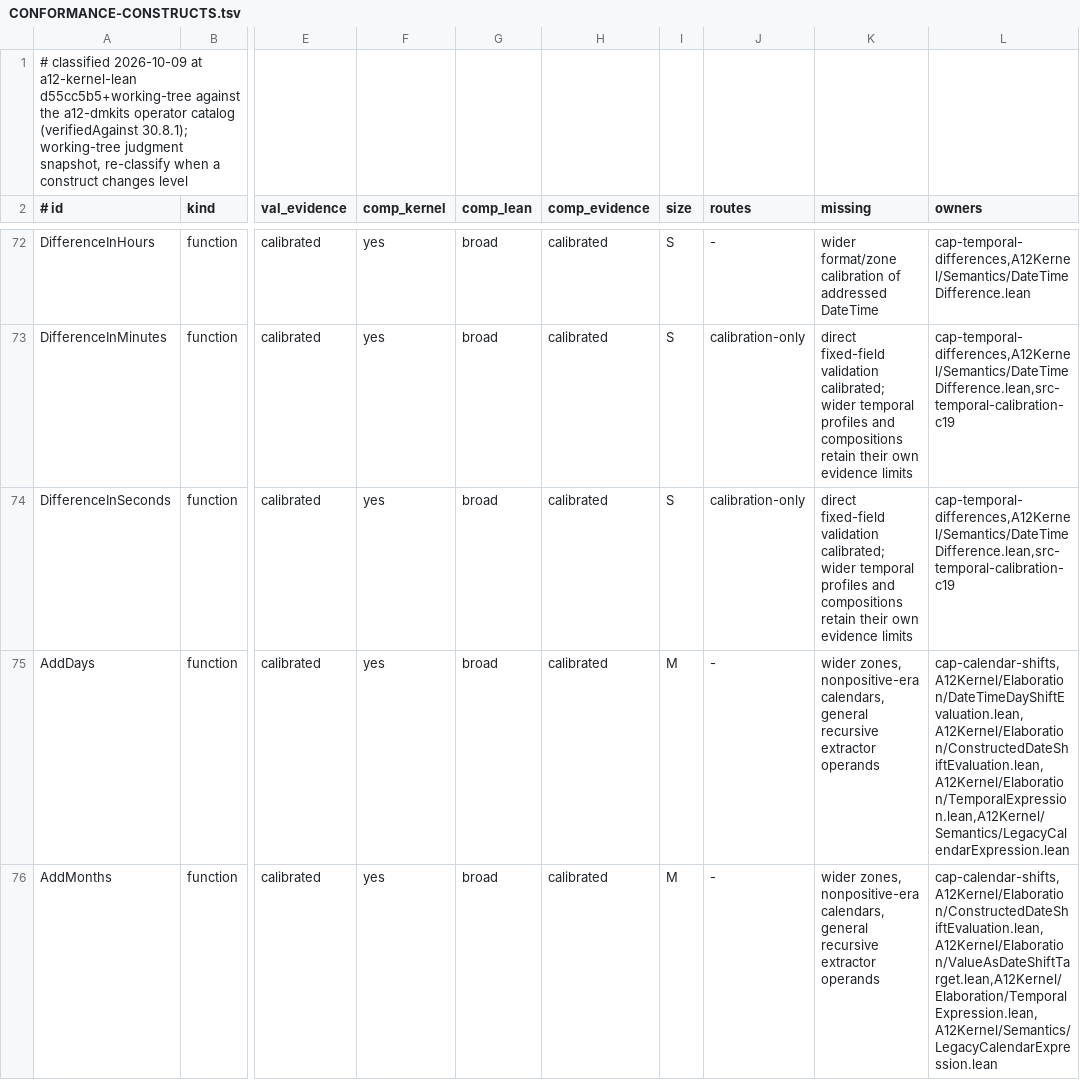
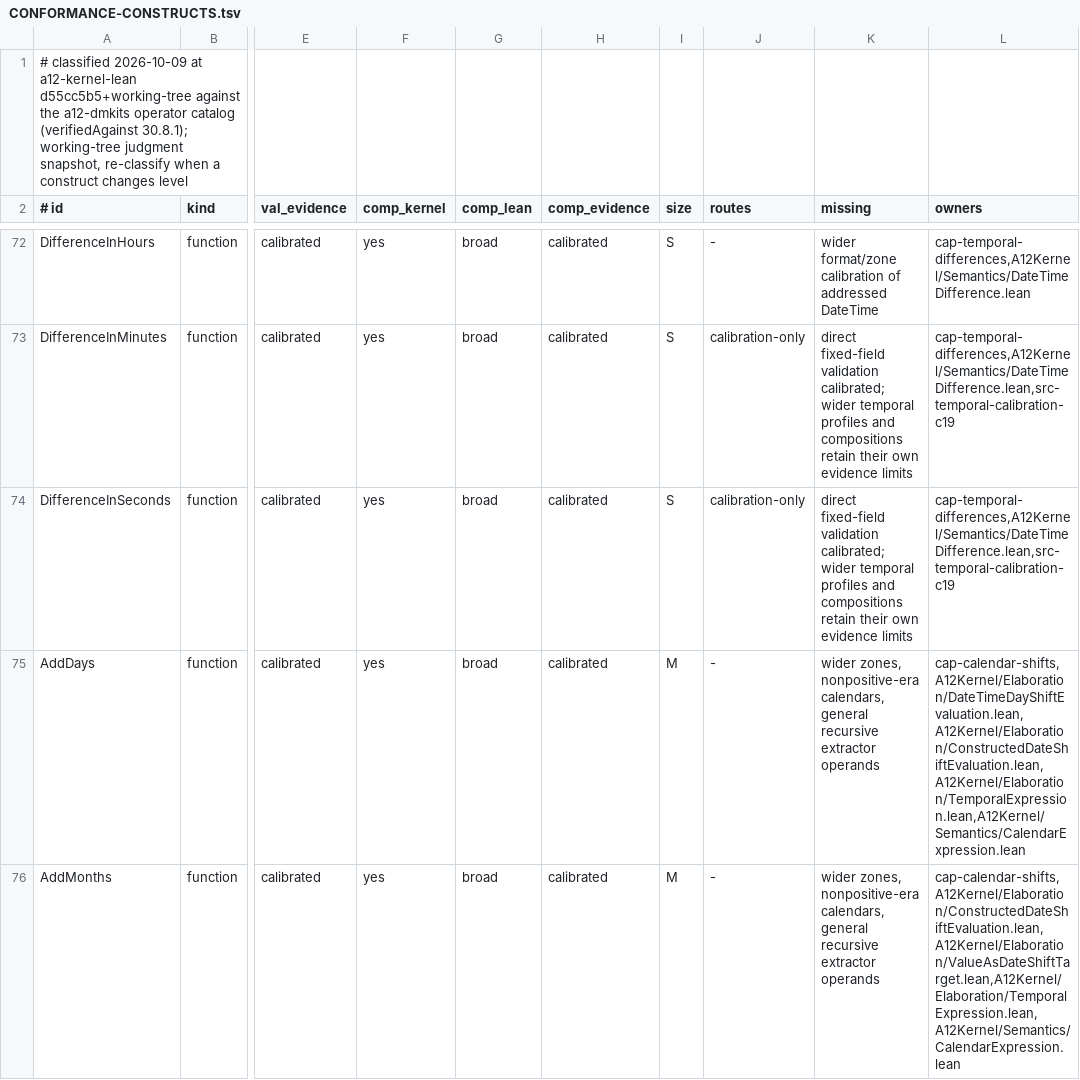
Before and after one commit to mbackschat/a12-kernel-lean, a TSV file: docs/CONFORMANCE-CONSTRUCTS.tsv, drawn as a sheet; only a part is shown, gaps mark what is left out; the diff covers the shown part only; the diff names each change by its address in the sheet, - before the commit and + after, or states it on an @@ line.

Commit message:
refactor(temporal): drop the Legacy prefix from the java.time calendar modules
Under kernel 31.1.1 the runtime calendar, Berlin resolver and month/year arithmetic follow java.time rather than the legacy GregorianCalendar, so the Legacy names misdescribed them. DateParts.LegacyHybrid keeps its name because static admission of date constants still uses the hybrid calendar.

```diff
--- a/docs/CONFORMANCE-CONSTRUCTS.tsv
+++ b/docs/CONFORMANCE-CONSTRUCTS.tsv
-L75 (owners): cap-calendar-shifts,A12Kernel/Elaboration/DateTimeDayShiftEvaluation.lean,A12Kernel/Elaboration/ConstructedDateShiftEvaluation.lean,A12Kernel/Elaboration/TemporalExpression.lean,A12Kernel/Semantics/LegacyCalendarExpression.lean
+L75 (owners): cap-calendar-shifts,A12Kernel/Elaboration/DateTimeDayShiftEvaluation.lean,A12Kernel/Elaboration/ConstructedDateShiftEvaluation.lean,A12Kernel/Elaboration/TemporalExpression.lean,A12Kernel/Semantics/CalendarExpression.lean
-L76 (owners): cap-calendar-shifts,A12Kernel/Elaboration/ConstructedDateShiftEvaluation.lean,A12Kernel/Elaboration/ValueAsDateShiftTarget.lean,A12Kernel/Elaboration/TemporalExpression.lean,A12Kernel/Semantics/LegacyCalendarExpression.lean
+L76 (owners): cap-calendar-shifts,A12Kernel/Elaboration/ConstructedDateShiftEvaluation.lean,A12Kernel/Elaboration/ValueAsDateShiftTarget.lean,A12Kernel/Elaboration/TemporalExpression.lean,A12Kernel/Semantics/CalendarExpression.lean
```
Also changed, not shown: 2 edited cells elsewhere in this file, 51 other files.
